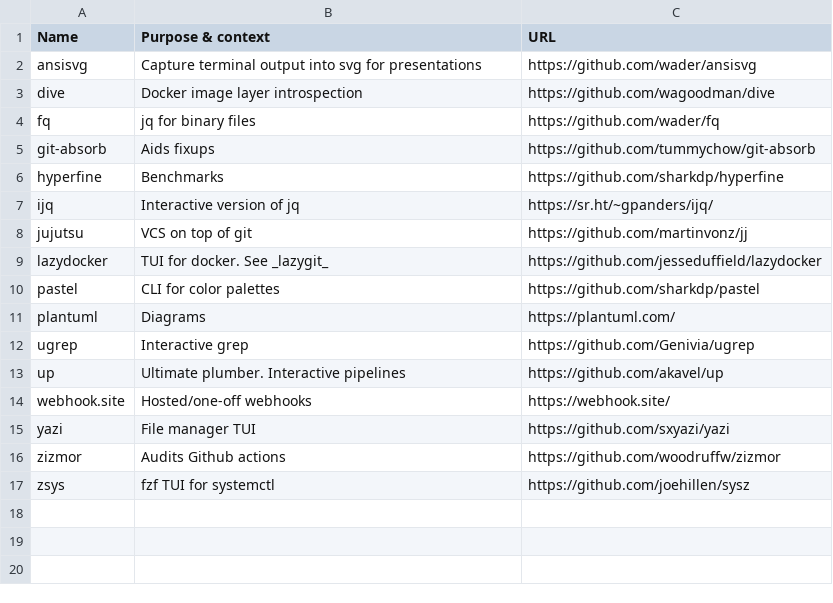
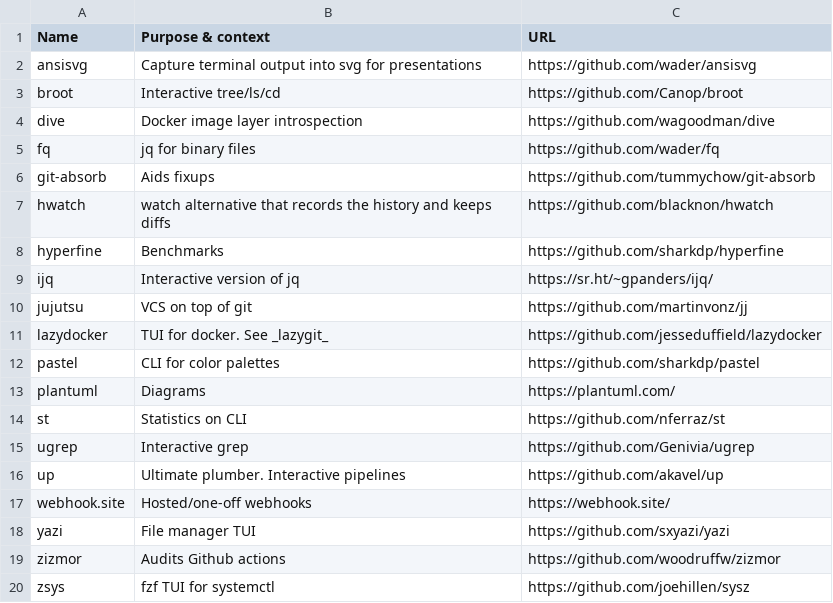
Before and after one commit to chelmertz/chelmertz.github.io, a CSV file: tables/usesthis_radar.csv, drawn as a sheet.

Commit message:
uses this: more things on radar

```diff
--- a/tables/usesthis_radar.csv
+++ b/tables/usesthis_radar.csv
@@ -2,2 +2,3 @@ Name,Purpose & context,URL
 ansisvg,Capture terminal output into svg for presentations,https://github.com/wader/ansisvg
+broot,Interactive tree/ls/cd,https://github.com/Canop/broot
 dive,Docker image layer introspection,https://github.com/wagoodman/dive
@@ -5,2 +6,3 @@ fq,jq for binary files,https://github.com/wader/fq
 git-absorb,Aids fixups,https://github.com/tummychow/git-absorb
+hwatch,watch alternative that records the history and keeps diffs,https://github.com/blacknon/hwatch
 hyperfine,Benchmarks,https://github.com/sharkdp/hyperfine
@@ -11,2 +13,3 @@ pastel,CLI for color palettes,https://github.com/sharkdp/pastel
 plantuml,Diagrams,https://plantuml.com/
+st,Statistics on CLI,https://github.com/nferraz/st
 ugrep,Interactive grep,https://github.com/Genivia/ugrep
```
Also changed, not shown: 2 other files.
